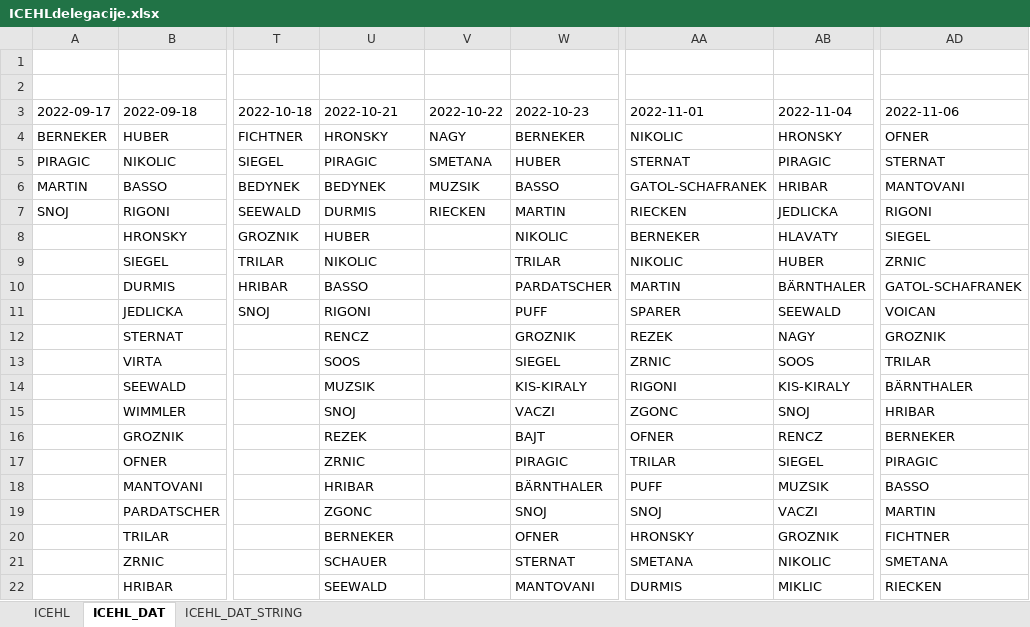
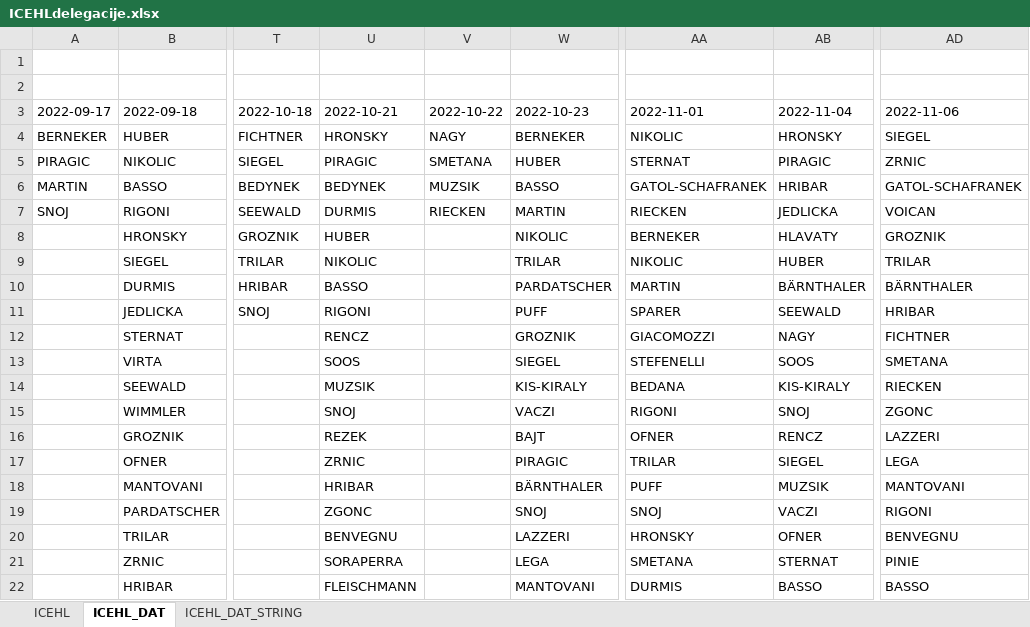
Before and after one commit to snojle23/delegacije, an Excel workbook: data/ICEHLdelegacije.xlsx, sheet ICEHL_DAT, drawn as a sheet; only a part is shown, gaps mark what is left out; values as stored, in another font and other column widths than the file's, no borders; the diff covers the shown part only; the diff names each change by its address in the sheet, - before the commit and + after, or states it on an @@ line.

```diff
--- a/data/ICEHLdelegacije.xlsx (sheet ICEHL_DAT)
+++ b/data/ICEHLdelegacije.xlsx (sheet ICEHL_DAT)
-AD4 (2022-11-06): OFNER
+AD4 (2022-11-06): SIEGEL
-AD5 (2022-11-06): STERNAT
+AD5 (2022-11-06): ZRNIC
-AD6 (2022-11-06): MANTOVANI
+AD6 (2022-11-06): GATOL-SCHAFRANEK
-AD7 (2022-11-06): RIGONI
+AD7 (2022-11-06): VOICAN
-AD8 (2022-11-06): SIEGEL
+AD8 (2022-11-06): GROZNIK
-AD9 (2022-11-06): ZRNIC
+AD9 (2022-11-06): TRILAR
-AD10 (2022-11-06): GATOL-SCHAFRANEK
+AD10 (2022-11-06): BÄRNTHALER
-AD11 (2022-11-06): VOICAN
+AD11 (2022-11-06): HRIBAR
-AA12 (2022-11-01): REZEK
+AA12 (2022-11-01): GIACOMOZZI
-AD12 (2022-11-06): GROZNIK
+AD12 (2022-11-06): FICHTNER
-AA13 (2022-11-01): ZRNIC
+AA13 (2022-11-01): STEFENELLI
-AD13 (2022-11-06): TRILAR
+AD13 (2022-11-06): SMETANA
-AA14 (2022-11-01): RIGONI
+AA14 (2022-11-01): BEDANA
-AD14 (2022-11-06): BÄRNTHALER
+AD14 (2022-11-06): RIECKEN
-AA15 (2022-11-01): ZGONC
+AA15 (2022-11-01): RIGONI
-AD15 (2022-11-06): HRIBAR
+AD15 (2022-11-06): ZGONC
-AD16 (2022-11-06): BERNEKER
+AD16 (2022-11-06): LAZZERI
-AD17 (2022-11-06): PIRAGIC
+AD17 (2022-11-06): LEGA
-AD18 (2022-11-06): BASSO
+AD18 (2022-11-06): MANTOVANI
-AD19 (2022-11-06): MARTIN
+AD19 (2022-11-06): RIGONI
-U20 (2022-10-21): BERNEKER
+U20 (2022-10-21): BENVEGNU
-W20 (2022-10-23): OFNER
+W20 (2022-10-23): LAZZERI
-AB20 (2022-11-04): GROZNIK
+AB20 (2022-11-04): OFNER
-AD20 (2022-11-06): FICHTNER
+AD20 (2022-11-06): BENVEGNU
-U21 (2022-10-21): SCHAUER
+U21 (2022-10-21): SORAPERRA
-W21 (2022-10-23): STERNAT
+W21 (2022-10-23): LEGA
-AB21 (2022-11-04): NIKOLIC
+AB21 (2022-11-04): STERNAT
-AD21 (2022-11-06): SMETANA
+AD21 (2022-11-06): PINIE
-U22 (2022-10-21): SEEWALD
+U22 (2022-10-21): FLEISCHMANN
-AB22 (2022-11-04): MIKLIC
+AB22 (2022-11-04): BASSO
-AD22 (2022-11-06): RIECKEN
+AD22 (2022-11-06): BASSO
```
Also changed, not shown: 17 edited cells elsewhere in this sheet, sheet ICEHL, sheet ICEHL_DAT_STRING, data/AHLdelegacije.xlsx, 4 other files.
